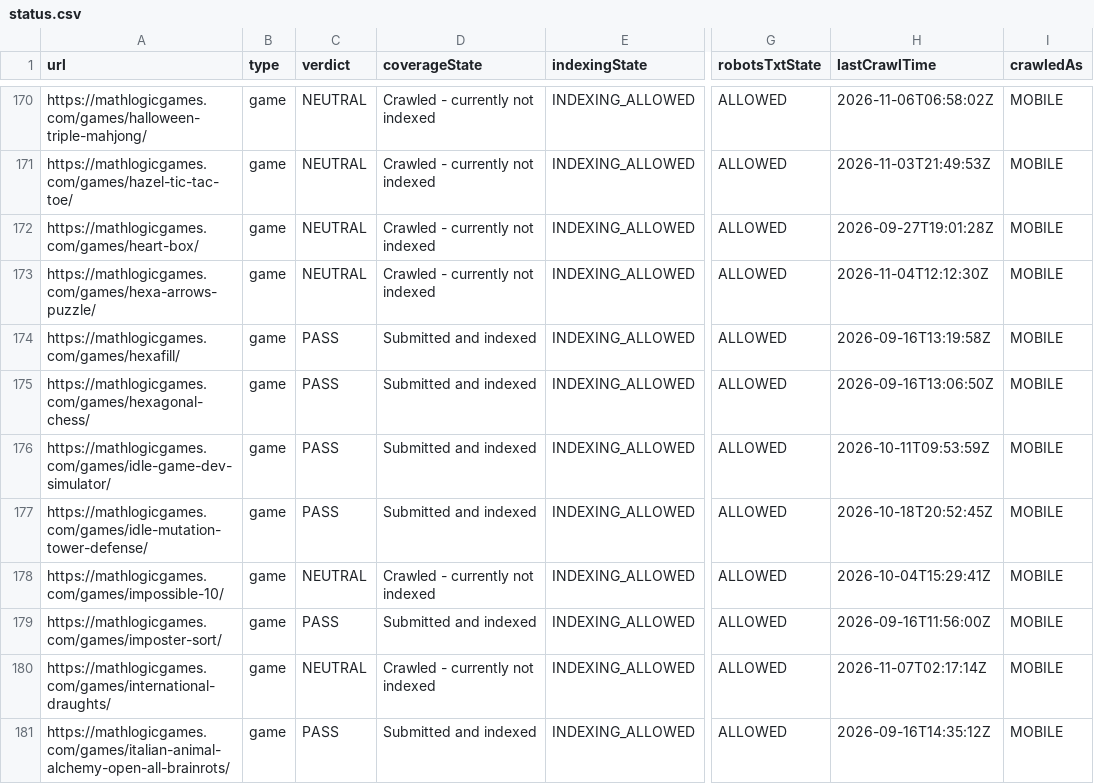
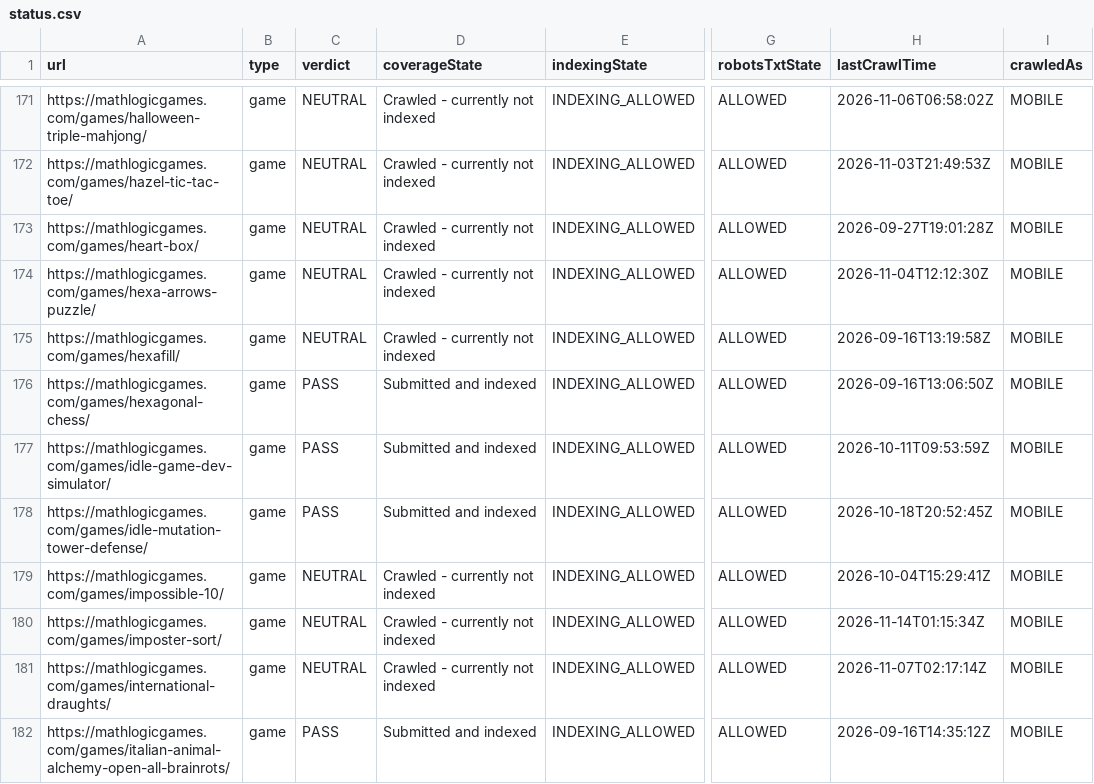
Before and after one commit to thanhnt1910/gsc-data, a CSV file: data/index/status.csv, drawn as a sheet; only a part is shown, gaps mark what is left out; addresses are those after the commit; the diff covers the shown part only; the diff names each change by its address in the sheet, - before the commit and + after, or states it on an @@ line.

```diff
--- a/data/index/status.csv
+++ b/data/index/status.csv
-C175 (verdict): PASS
+C175 (verdict): NEUTRAL
-D175 (coverageState): Submitted and indexed
+D175 (coverageState): Crawled - currently not indexed
-C180 (verdict): PASS
+C180 (verdict): NEUTRAL
-D180 (coverageState): Submitted and indexed
+D180 (coverageState): Crawled - currently not indexed
-H180 (lastCrawlTime): 2026-09-16T11:56:00Z
+H180 (lastCrawlTime): 2026-11-14T01:15:34Z
```
Also changed, not shown: 5 added rows and 111 edited cells elsewhere in this file, data/index/summary.csv.
